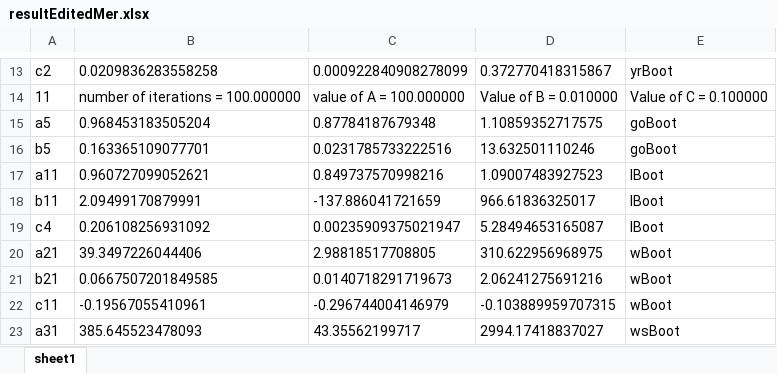
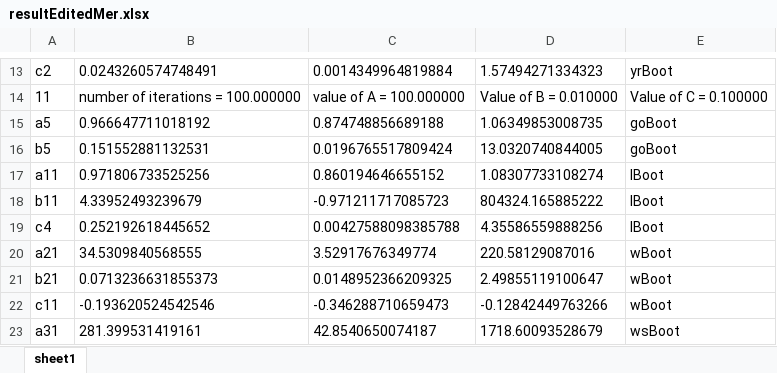
Before and after one commit to tasneemtoolba/Bootstrap-Confidence-Interval, an Excel workbook: results/resultEditedMer.xlsx, sheet sheet1, drawn as a sheet; only a part is shown, gaps mark what is left out; values as stored, in another font and other column widths than the file's, no borders; the diff covers the shown part only; the diff names each change by its address in the sheet, - before the commit and + after, or states it on an @@ line.

```diff
--- a/results/resultEditedMer.xlsx (sheet sheet1)
+++ b/results/resultEditedMer.xlsx (sheet sheet1)
-B13: 0.0209836283558258
+B13: 0.0243260574748491
-C13: 0.000922840908278099
+C13: 0.0014349964819884
-D13: 0.372770418315867
+D13: 1.57494271334323
-B15: 0.968453183505204
+B15: 0.966647711018192
-C15: 0.87784187679348
+C15: 0.874748856689188
-D15: 1.10859352717575
+D15: 1.06349853008735
-B16: 0.163365109077701
+B16: 0.151552881132531
-C16: 0.0231785733222516
+C16: 0.0196765517809424
-D16: 13.632501110246
+D16: 13.0320740844005
-B17: 0.960727099052621
+B17: 0.971806733525256
-C17: 0.849737570998216
+C17: 0.860194646655152
-D17: 1.09007483927523
+D17: 1.08307733108274
-B18: 2.09499170879991
+B18: 4.33952493239679
-C18: -137.886041721659
+C18: -0.971211717085723
-D18: 966.61836325017
+D18: 804324.165885222
-B19: 0.206108256931092
+B19: 0.252192618445652
-C19: 0.00235909375021947
+C19: 0.00427588098385788
-D19: 5.28494653165087
+D19: 4.35586559888256
-B20: 39.3497226044406
+B20: 34.5309840568555
-C20: 2.98818517708805
+C20: 3.52917676349774
-D20: 310.622956968975
+D20: 220.58129087016
-B21: 0.0667507201849585
+B21: 0.0713236631855373
-C21: 0.0140718291719673
+C21: 0.0148952366209325
-D21: 2.06241275691216
+D21: 2.49855119100647
-B22: -0.19567055410961
+B22: -0.193620524542546
-C22: -0.296744004146979
+C22: -0.346288710659473
-D22: -0.103889959707315
+D22: -0.12842449763266
-B23: 385.645523478093
+B23: 281.399531419161
-C23: 43.35562199717
+C23: 42.8540650074187
-D23: 2994.17418837027
+D23: 1718.60093528679
```
Also changed, not shown: 1563 edited cells elsewhere in this sheet, results/resultEditedCyanogenmod.xlsx, results/resultEditedNemo.xlsx, 5 other files.
